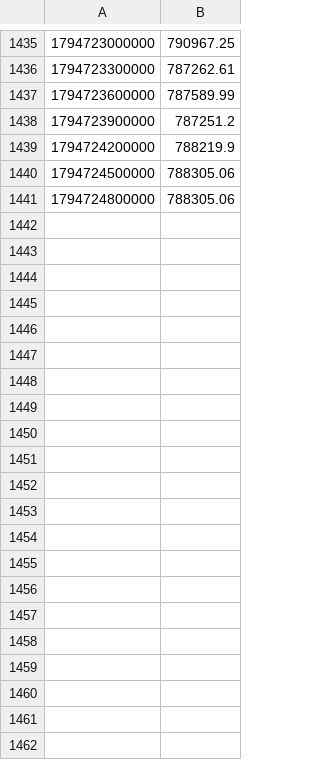
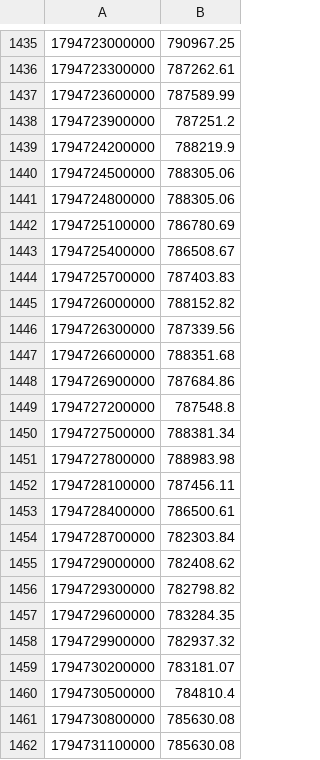
Before and after one commit to BlitzDragneel/Aura, a CSV file: watch/oi_XAG.csv, drawn as a sheet; only a part is shown, gaps mark what is left out; the diff names each change by its address in the sheet, - before the commit and + after, or states it on an @@ line.

```diff
--- a/watch/oi_XAG.csv
+++ b/watch/oi_XAG.csv
+row 1442: 1794725100000 | 786780.69
+row 1443: 1794725400000 | 786508.67
+row 1444: 1794725700000 | 787403.83
+row 1445: 1794726000000 | 788152.82
+row 1446: 1794726300000 | 787339.56
+row 1447: 1794726600000 | 788351.68
+row 1448: 1794726900000 | 787684.86
+row 1449: 1794727200000 | 787548.8
+row 1450: 1794727500000 | 788381.34
+row 1451: 1794727800000 | 788983.98
+row 1452: 1794728100000 | 787456.11
+row 1453: 1794728400000 | 786500.61
+row 1454: 1794728700000 | 782303.84
+row 1455: 1794729000000 | 782408.62
+row 1456: 1794729300000 | 782798.82
+row 1457: 1794729600000 | 783284.35
+row 1458: 1794729900000 | 782937.32
+row 1459: 1794730200000 | 783181.07
+row 1460: 1794730500000 | 784810.4
+row 1461: 1794730800000 | 785630.08
+row 1462: 1794731100000 | 785630.08
```
Also changed, not shown: watch/oi_XAU.csv, 15 other files.
